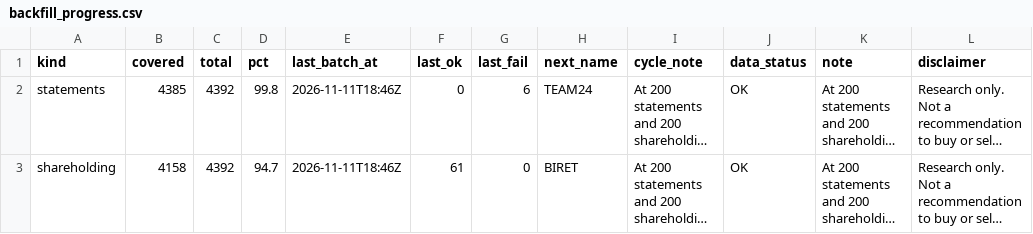
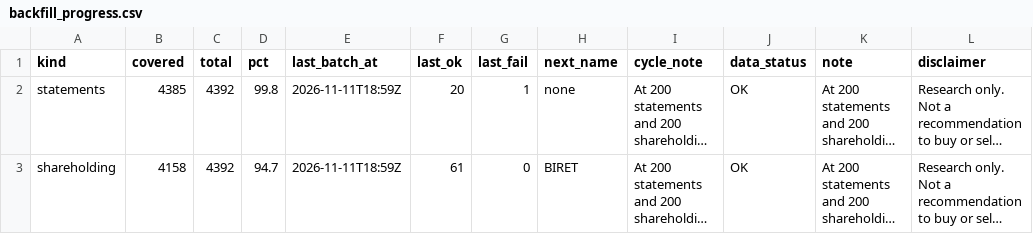
Before and after one commit to PatelNicknp/nicks-india-stock-desk, a CSV file: data/backfill_progress.csv, drawn as a sheet; long unchanged cells end in …; the diff names each change by its address in the sheet, - before the commit and + after, or states it on an @@ line.

```diff
--- a/data/backfill_progress.csv
+++ b/data/backfill_progress.csv
-E2:E3 (last_batch_at): 2026-11-11T18:46Z
+E2:E3 (last_batch_at): 2026-11-11T18:59Z
-F2 (last_ok): 0
+F2 (last_ok): 20
-G2 (last_fail): 6
+G2 (last_fail): 1
-H2 (next_name): TEAM24
+H2 (next_name): none
```
Also changed, not shown: cache/earnings.csv, cache/yahoo_info.csv, 5 other files.
